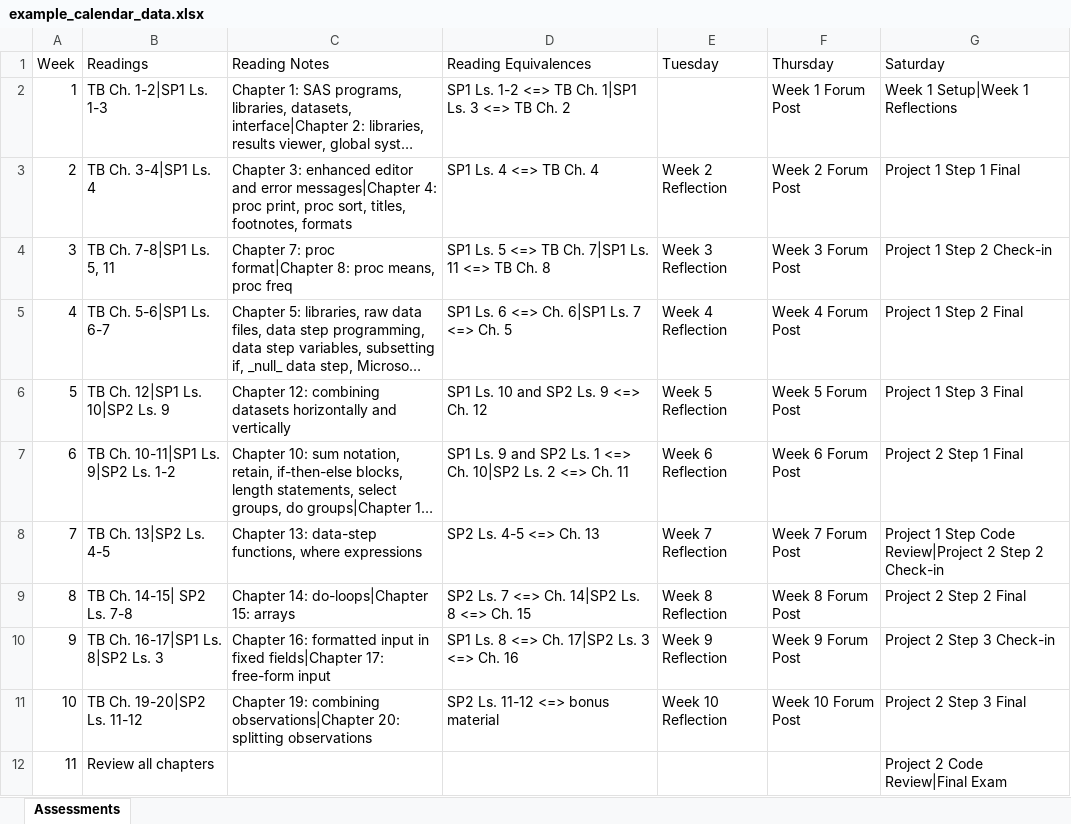
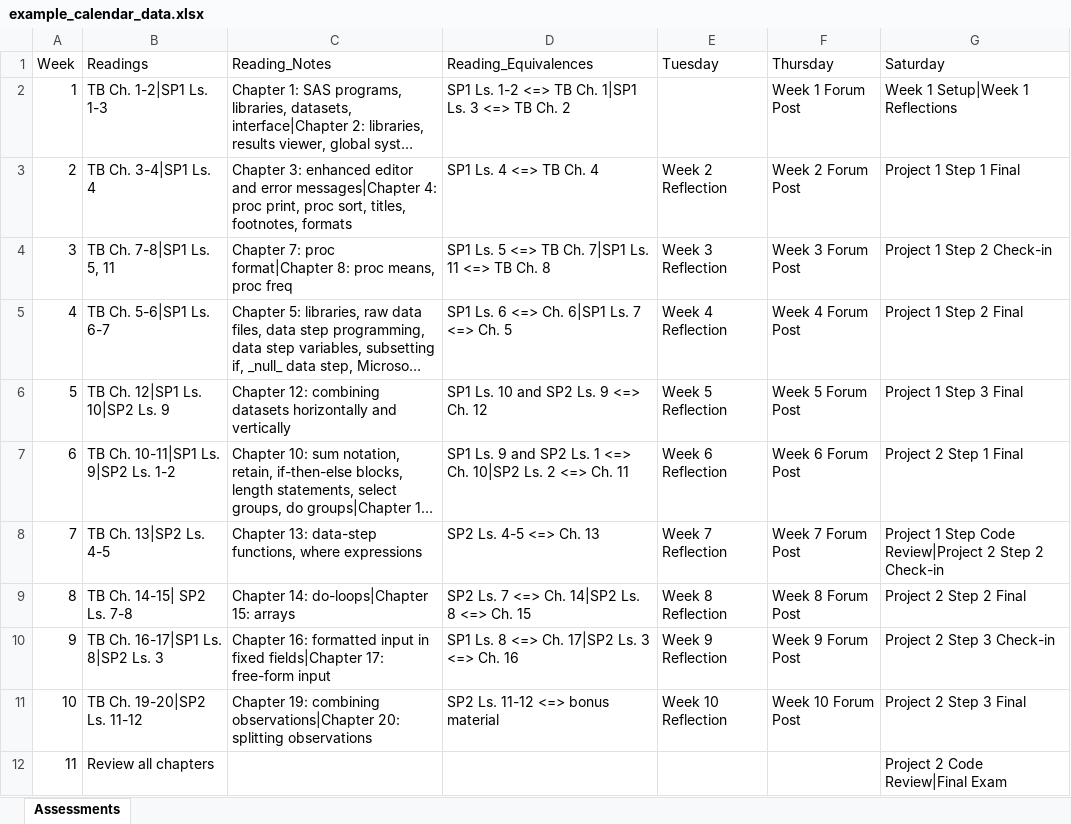
Before and after one commit to ilankham/virtual_ta, an Excel workbook: examples/example_calendar_data.xlsx, sheet Assessments, drawn as a sheet; long unchanged cells end in …; values as stored, in another font and other column widths than the file's, no borders; the diff names each change by its address in the sheet, - before the commit and + after, or states it on an @@ line.

Commit message:
Update file format for convert_xlsx_to_yaml_calendar

```diff
--- a/examples/example_calendar_data.xlsx (sheet Assessments)
+++ b/examples/example_calendar_data.xlsx (sheet Assessments)
-C1: Reading Notes
+C1: Reading_Notes
-D1: Reading Equivalences
+D1: Reading_Equivalences
```
Also changed, not shown: 3 other files.
